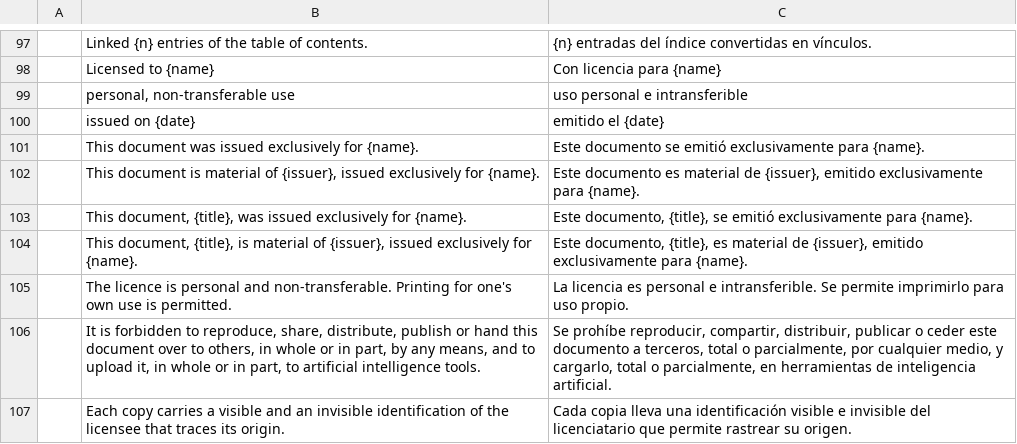
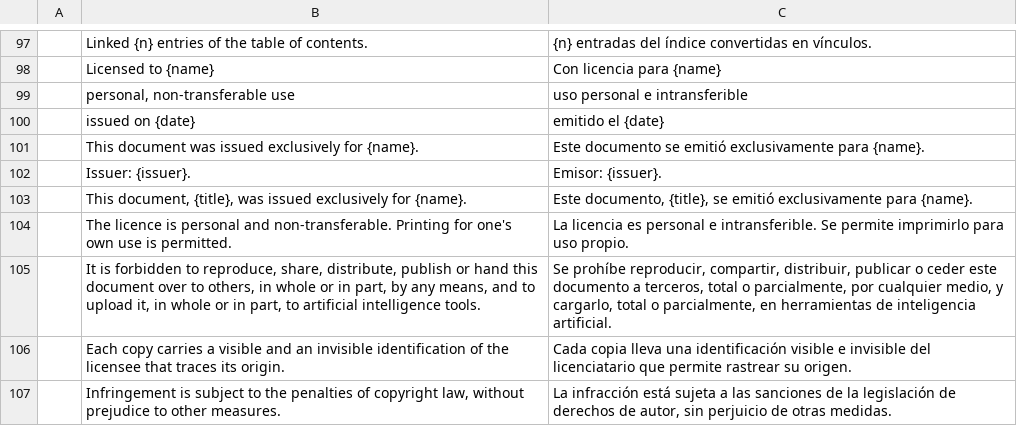
Before and after one commit to contato846/pdfcraft, a TSV file: crates/ui-egui/src/i18n/house/es.tsv, drawn as a sheet; only a part is shown, gaps mark what is left out; the shorter side is filled out with more unchanged rows.

```diff
--- a/crates/ui-egui/src/i18n/house/es.tsv
+++ b/crates/ui-egui/src/i18n/house/es.tsv
@@ -101,5 +101,4 @@
 	This document was issued exclusively for {name}.	Este documento se emitió exclusivamente para {name}.
-	This document is material of {issuer}, issued exclusively for {name}.	Este documento es material de {issuer}, emitido exclusivamente para {name}.
+	Issuer: {issuer}.	Emisor: {issuer}.
 	This document, {title}, was issued exclusively for {name}.	Este documento, {title}, se emitió exclusivamente para {name}.
-	This document, {title}, is material of {issuer}, issued exclusively for {name}.	Este documento, {title}, es material de {issuer}, emitido exclusivamente para {name}.
 	The licence is personal and non-transferable. Printing for one's own use is permitted.	La licencia es personal e intransferible. Se permite imprimirlo para uso propio.
```
Also changed, not shown: crates/ui-egui/src/i18n/house/de.tsv, crates/ui-egui/src/i18n/house/fr.tsv, 6 other files.
